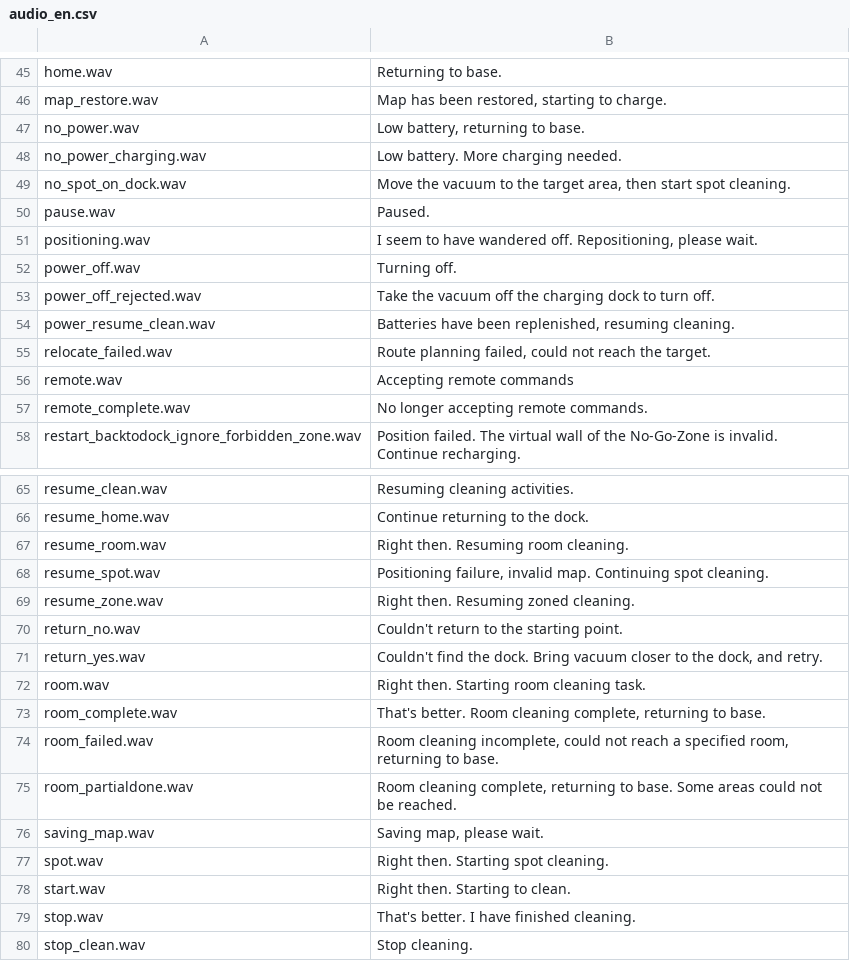
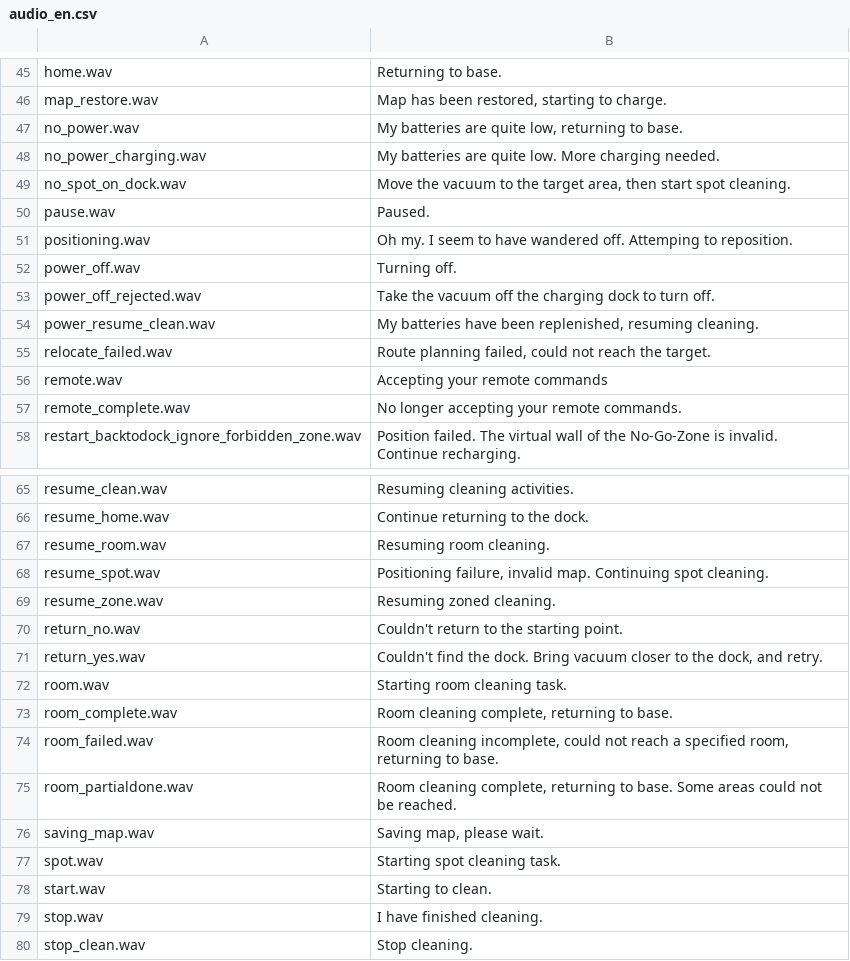
Before and after one commit to fredless/RoborockVoicePacks, a CSV file: Phil/audio_en.csv, drawn as a sheet; only a part is shown, gaps mark what is left out; the diff covers the shown part only.

Commit message:
even more philness

```diff
--- a/Phil/audio_en.csv
+++ b/Phil/audio_en.csv
@@ -46,13 +46,13 @@ home.wav,"Returning to base."
 map_restore.wav,"Map has been restored, starting to charge."
-no_power.wav,"Low battery, returning to base."
-no_power_charging.wav,"Low battery. More charging needed."
+no_power.wav,"My batteries are quite low, returning to base."
+no_power_charging.wav,"My batteries are quite low. More charging needed."
 no_spot_on_dock.wav,"Move the vacuum to the target area, then start spot cleaning."
 pause.wav,"Paused."
-positioning.wav,"I seem to have wandered off. Repositioning, please wait."
+positioning.wav,"Oh my. I seem to have wandered off. Attemping to reposition."
 power_off.wav,"Turning off."
 power_off_rejected.wav,"Take the vacuum off the charging dock to turn off."
-power_resume_clean.wav,"Batteries have been replenished, resuming cleaning."
+power_resume_clean.wav,"My batteries have been replenished, resuming cleaning."
 relocate_failed.wav,"Route planning failed, could not reach the target."
-remote.wav,"Accepting remote commands"
-remote_complete.wav,"No longer accepting remote commands."
+remote.wav,"Accepting your remote commands"
+remote_complete.wav,"No longer accepting your remote commands."
 restart_backtodock_ignore_forbidden_zone.wav,"Position failed. The virtual wall of the No-Go-Zone is invalid. Continue recharging."
@@ -66,9 +66,9 @@ resume_clean.wav,"Resuming cleaning activities."
 resume_home.wav,"Continue returning to the dock."
-resume_room.wav,"Right then.  Resuming room cleaning."
+resume_room.wav,"Resuming room cleaning."
 resume_spot.wav,"Positioning failure, invalid map. Continuing spot cleaning."
-resume_zone.wav,"Right then.  Resuming zoned cleaning."
+resume_zone.wav,"Resuming zoned cleaning."
 return_no.wav,"Couldn't return to the starting point."
 return_yes.wav,"Couldn't find the dock. Bring vacuum closer to the dock, and retry."
-room.wav,"Right then. Starting room cleaning task."
-room_complete.wav,"That's better. Room cleaning complete, returning to base."
+room.wav,"Starting room cleaning task."
+room_complete.wav,"Room cleaning complete, returning to base."
 room_failed.wav,"Room cleaning incomplete, could not reach a specified room, returning to base."
@@ -76,5 +76,5 @@ room_partialdone.wav,"Room cleaning complete, returning to base. Some areas coul
 saving_map.wav,"Saving map, please wait."
-spot.wav,"Right then. Starting spot cleaning."
-start.wav,"Right then. Starting to clean."
-stop.wav,"That's better. I have finished cleaning."
+spot.wav,"Starting spot cleaning task."
+start.wav,"Starting to clean."
+stop.wav,"I have finished cleaning."
 stop_clean.wav,"Stop cleaning."
```
Also changed, not shown: 11 edited cells elsewhere in this file.
